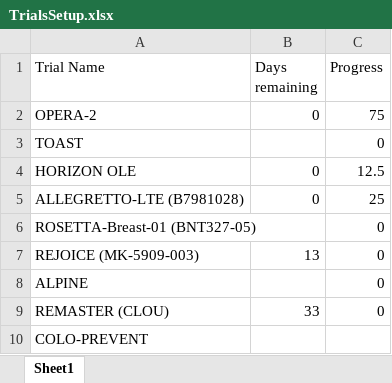
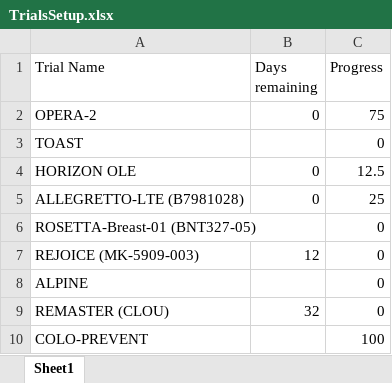
Before and after one commit to bellahomeschooljr-debug/clinicaltrials-portal, an Excel workbook: TrialsSetup.xlsx, sheet Sheet1, drawn as a sheet; values as stored, in another font and other column widths than the file's, no borders; table styles not drawn; the diff names each change by its address in the sheet, - before the commit and + after, or states it on an @@ line.

Commit message:
Update TrialsSetup 2026-02-08 12:00

```diff
--- a/TrialsSetup.xlsx (sheet Sheet1)
+++ b/TrialsSetup.xlsx (sheet Sheet1)
-B7 (Days remaining): 13
+B7 (Days remaining): 12
-B9 (Days remaining): 33
+B9 (Days remaining): 32
-C10 (Progress): (empty)
+C10 (Progress): 100
```
